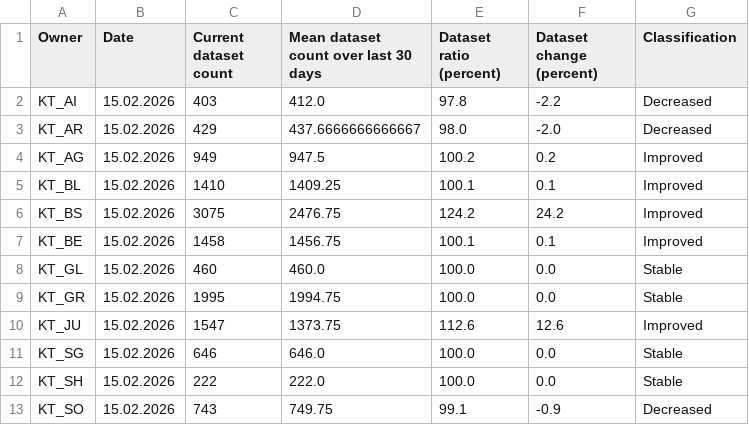
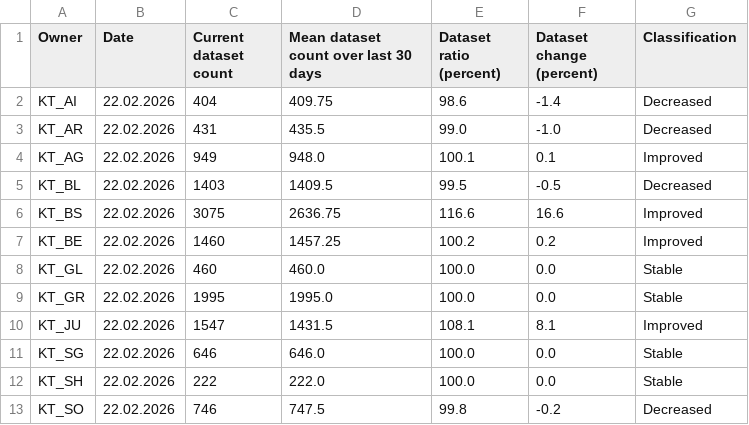
Before and after one commit to davidoesch/geoservice_harvester_poc, a CSV file: data/geoservices_changestats_CH.csv, drawn as a sheet; only a part is shown; the diff covers the shown part only.

Commit message:
Calculate change statistics

```diff
--- a/data/geoservices_changestats_CH.csv
+++ b/data/geoservices_changestats_CH.csv
@@ -1,13 +1,13 @@
 Owner,Date,Current dataset count,Mean dataset count over last 30 days,Dataset ratio (percent),Dataset change (percent),Classification
-KT_AI,15.02.2026,403,412.0,97.8,-2.2,Decreased
-KT_AR,15.02.2026,429,437.6666666666667,98.0,-2.0,Decreased
-KT_AG,15.02.2026,949,947.5,100.2,0.2,Improved
-KT_BL,15.02.2026,1410,1409.25,100.1,0.1,Improved
-KT_BS,15.02.2026,3075,2476.75,124.2,24.2,Improved
-KT_BE,15.02.2026,1458,1456.75,100.1,0.1,Improved
-KT_GL,15.02.2026,460,460.0,100.0,0.0,Stable
-KT_GR,15.02.2026,1995,1994.75,100.0,0.0,Stable
-KT_JU,15.02.2026,1547,1373.75,112.6,12.6,Improved
-KT_SG,15.02.2026,646,646.0,100.0,0.0,Stable
-KT_SH,15.02.2026,222,222.0,100.0,0.0,Stable
-KT_SO,15.02.2026,743,749.75,99.1,-0.9,Decreased
+KT_AI,22.02.2026,404,409.75,98.6,-1.4,Decreased
+KT_AR,22.02.2026,431,435.5,99.0,-1.0,Decreased
+KT_AG,22.02.2026,949,948.0,100.1,0.1,Improved
+KT_BL,22.02.2026,1403,1409.5,99.5,-0.5,Decreased
+KT_BS,22.02.2026,3075,2636.75,116.6,16.6,Improved
+KT_BE,22.02.2026,1460,1457.25,100.2,0.2,Improved
+KT_GL,22.02.2026,460,460.0,100.0,0.0,Stable
+KT_GR,22.02.2026,1995,1995.0,100.0,0.0,Stable
+KT_JU,22.02.2026,1547,1431.5,108.1,8.1,Improved
+KT_SG,22.02.2026,646,646.0,100.0,0.0,Stable
+KT_SH,22.02.2026,222,222.0,100.0,0.0,Stable
+KT_SO,22.02.2026,746,747.5,99.8,-0.2,Decreased
```
Also changed, not shown: 38 edited cells elsewhere in this file.
